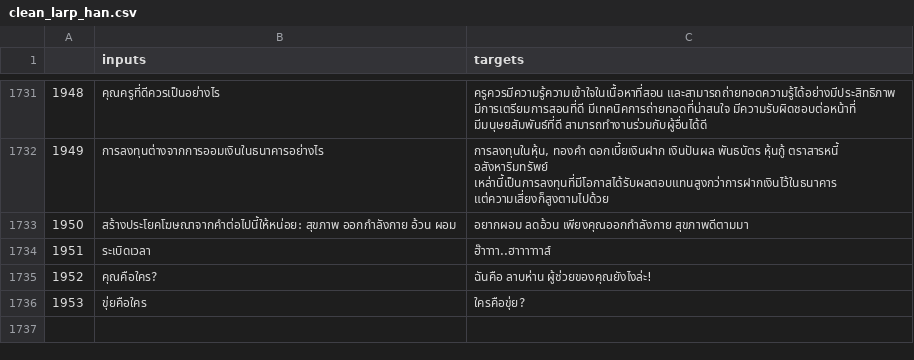
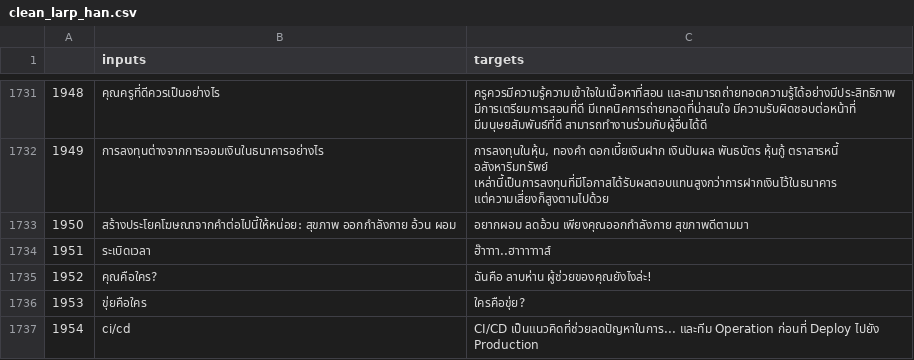
Before and after one commit to peerapon3014/LarbHan-NLP, a CSV file: clean_larp_han.csv, drawn as a sheet; only a part is shown, gaps mark what is left out; the diff names each change by its address in the sheet, - before the commit and + after, or states it on an @@ line.

Commit message:
upsate csv

```diff
--- a/clean_larp_han.csv
+++ b/clean_larp_han.csv
+row 1737: 1954 | ci/cd | CI/CD เป็นแนวคิดที่ช่วยลดปัญหาในการ... และทีม Operation ก่อนที่ Deploy ไปยัง Production
```
